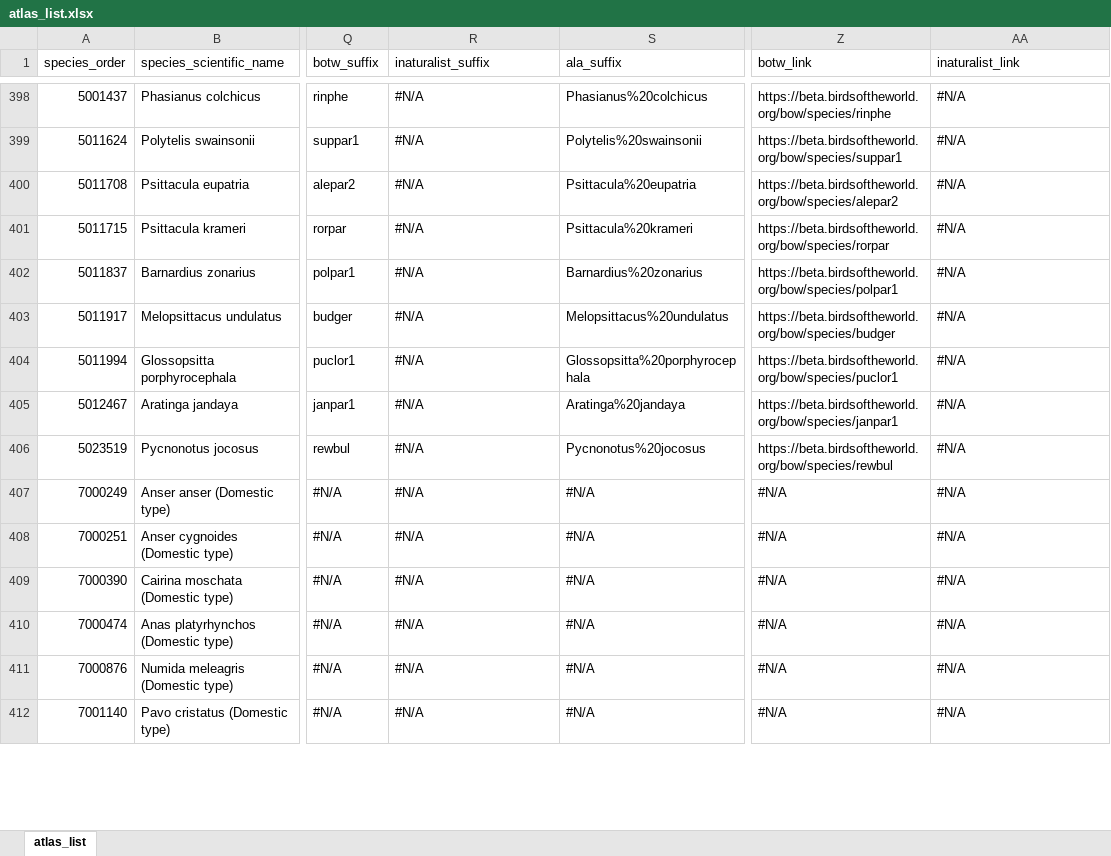
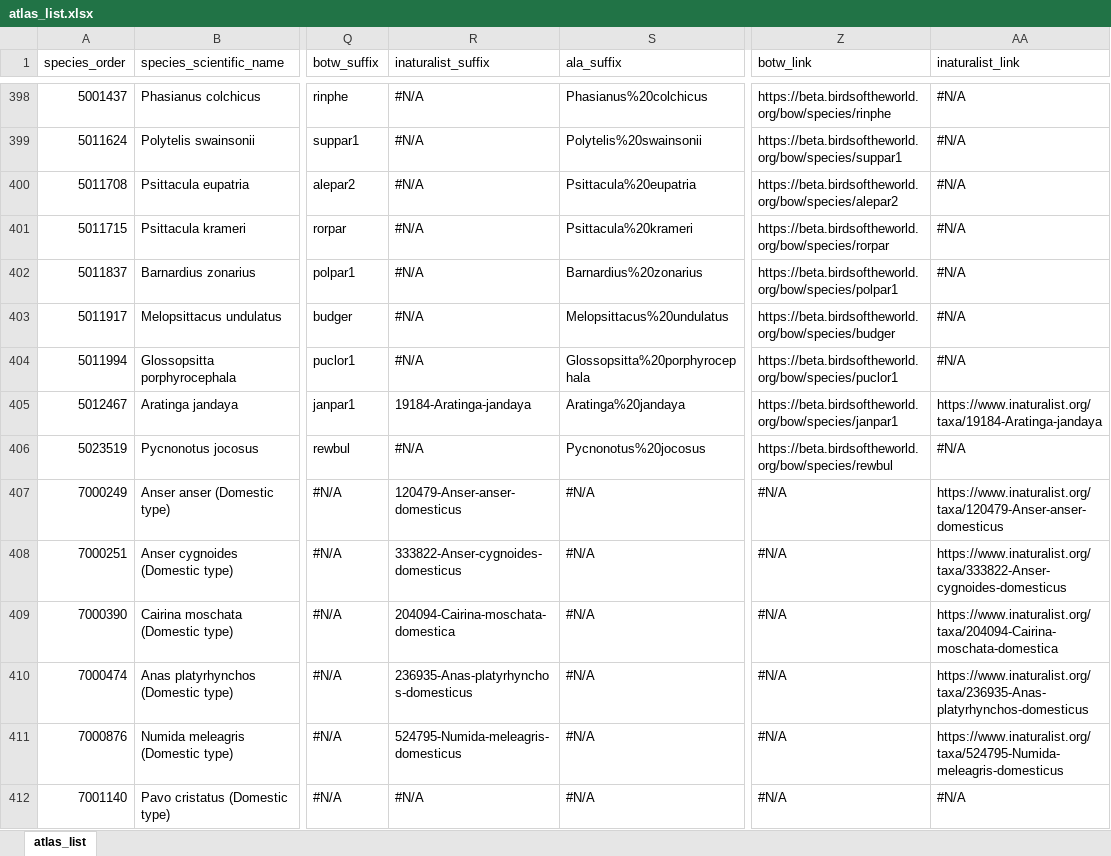
Before and after one commit to bird-team/brisbane-bird-atlas, an Excel workbook: data/species/atlas_list.xlsx, sheet atlas_list, drawn as a sheet; only a part is shown, gaps mark what is left out; values as stored, in another font and other column widths than the file's, no cell formats; the diff covers the shown part only; the diff names each change by its address in the sheet, - before the commit and + after, or states it on an @@ line.

Commit message:
Update atlas_list.xlsx

```diff
--- a/data/species/atlas_list.xlsx (sheet atlas_list)
+++ b/data/species/atlas_list.xlsx (sheet atlas_list)
-R405 (inaturalist_suffix): #N/A
+R405 (inaturalist_suffix): 19184-Aratinga-jandaya
-AA405 (inaturalist_link): #N/A
+AA405 (inaturalist_link): https://www.inaturalist.org/taxa/19184-Aratinga-jandaya
-R407 (inaturalist_suffix): #N/A
+R407 (inaturalist_suffix): 120479-Anser-anser-domesticus
-AA407 (inaturalist_link): #N/A
+AA407 (inaturalist_link): https://www.inaturalist.org/taxa/120479-Anser-anser-domesticus
-R408 (inaturalist_suffix): #N/A
+R408 (inaturalist_suffix): 333822-Anser-cygnoides-domesticus
-AA408 (inaturalist_link): #N/A
+AA408 (inaturalist_link): https://www.inaturalist.org/taxa/333822-Anser-cygnoides-domesticus
-R409 (inaturalist_suffix): #N/A
+R409 (inaturalist_suffix): 204094-Cairina-moschata-domestica
-AA409 (inaturalist_link): #N/A
+AA409 (inaturalist_link): https://www.inaturalist.org/taxa/204094-Cairina-moschata-domestica
-R410 (inaturalist_suffix): #N/A
+R410 (inaturalist_suffix): 236935-Anas-platyrhynchos-domesticus
-AA410 (inaturalist_link): #N/A
+AA410 (inaturalist_link): https://www.inaturalist.org/taxa/236935-Anas-platyrhynchos-domesticus
-R411 (inaturalist_suffix): #N/A
+R411 (inaturalist_suffix): 524795-Numida-meleagris-domesticus
-AA411 (inaturalist_link): #N/A
+AA411 (inaturalist_link): https://www.inaturalist.org/taxa/524795-Numida-meleagris-domesticus
```
Also changed, not shown: 86 edited cells elsewhere in this sheet, cell formats.
